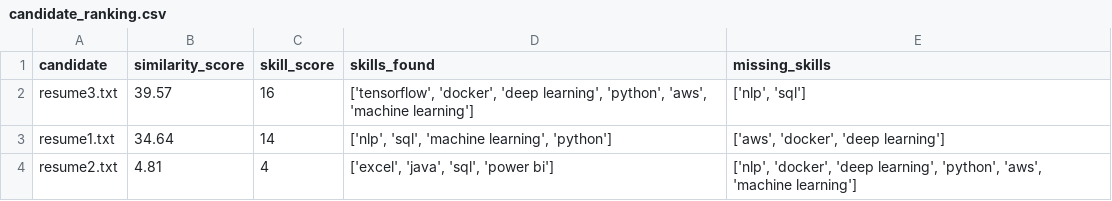
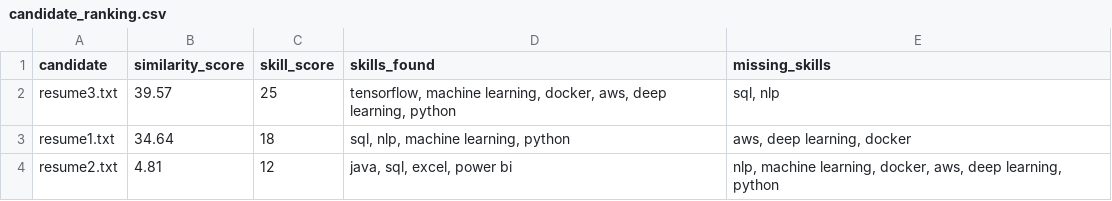
Before and after one commit to kshofia2108-ux/FUTURE_ML_03, a CSV file: results/candidate_ranking.csv, drawn as a sheet.

```diff
--- a/results/candidate_ranking.csv
+++ b/results/candidate_ranking.csv
@@ -1,4 +1,4 @@
 candidate,similarity_score,skill_score,skills_found,missing_skills
-resume3.txt,39.57,16,"['tensorflow', 'docker', 'deep learning', 'python', 'aws', 'machine learning']","['nlp', 'sql']"
-resume1.txt,34.64,14,"['nlp', 'sql', 'machine learning', 'python']","['aws', 'docker', 'deep learning']"
-resume2.txt,4.81,4,"['excel', 'java', 'sql', 'power bi']","['nlp', 'docker', 'deep learning', 'python', 'aws', 'machine learning']"
+resume3.txt,39.57,25,"tensorflow, machine learning, docker, aws, deep learning, python","sql, nlp"
+resume1.txt,34.64,18,"sql, nlp, machine learning, python","aws, deep learning, docker"
+resume2.txt,4.81,12,"java, sql, excel, power bi","nlp, machine learning, docker, aws, deep learning, python"
```
Also changed, not shown: 5 other files.
